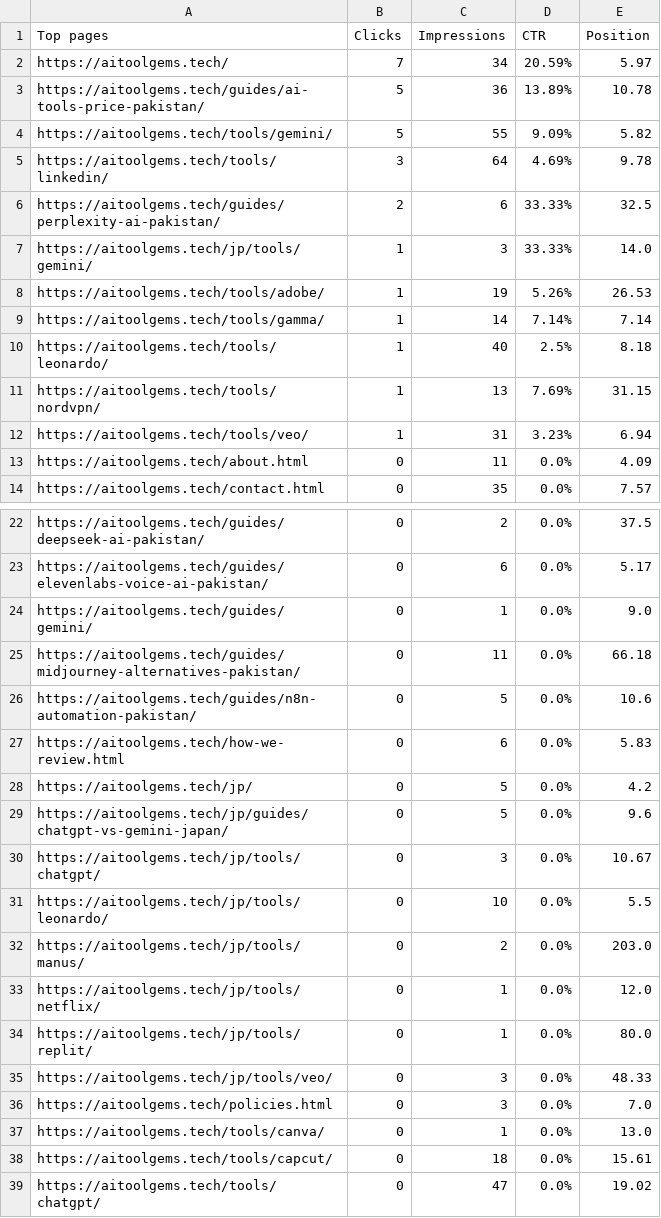
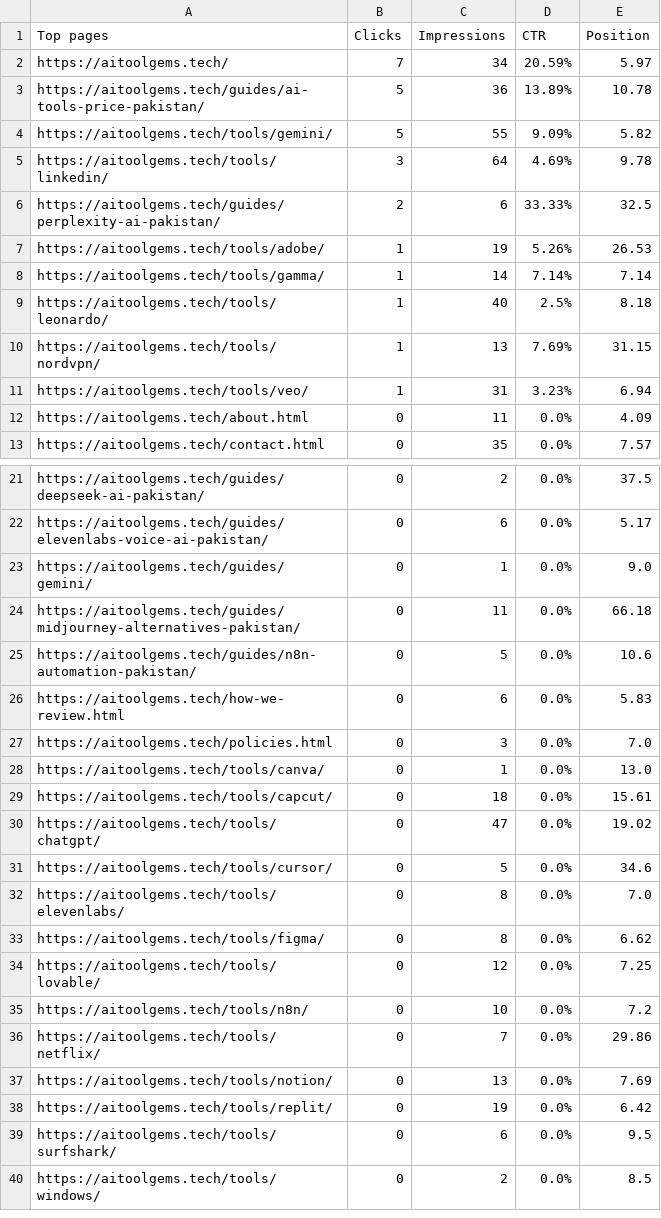
Before and after one commit to m-rehman55/ai-tool-gems, a CSV file: data/gsc_exports/Pages.csv, drawn as a sheet; only a part is shown, gaps mark what is left out; the shorter side is filled out with more unchanged rows; the diff names each change by its address in the sheet, - before the commit and + after, or states it on an @@ line.

Commit message:
feat(seo): permanently lock Japan exclusion safeguards, purge historical GSC exports, and enforce Pakistan-only scope

```diff
--- a/data/gsc_exports/Pages.csv
+++ b/data/gsc_exports/Pages.csv
-row 7: https://aitoolgems.tech/jp/tools/gemini/ | 1 | 3 | 33.33% | 14.0
-row 28: https://aitoolgems.tech/jp/ | 0 | 5 | 0.0% | 4.2
-row 29: https://aitoolgems.tech/jp/guides/chatgpt-vs-gemini-japan/ | 0 | 5 | 0.0% | 9.6
-row 30: https://aitoolgems.tech/jp/tools/chatgpt/ | 0 | 3 | 0.0% | 10.67
-row 31: https://aitoolgems.tech/jp/tools/leonardo/ | 0 | 10 | 0.0% | 5.5
-row 32: https://aitoolgems.tech/jp/tools/manus/ | 0 | 2 | 0.0% | 203.0
-row 33: https://aitoolgems.tech/jp/tools/netflix/ | 0 | 1 | 0.0% | 12.0
-row 34: https://aitoolgems.tech/jp/tools/replit/ | 0 | 1 | 0.0% | 80.0
-row 35: https://aitoolgems.tech/jp/tools/veo/ | 0 | 3 | 0.0% | 48.33
```
Also changed, not shown: 8 other files.
